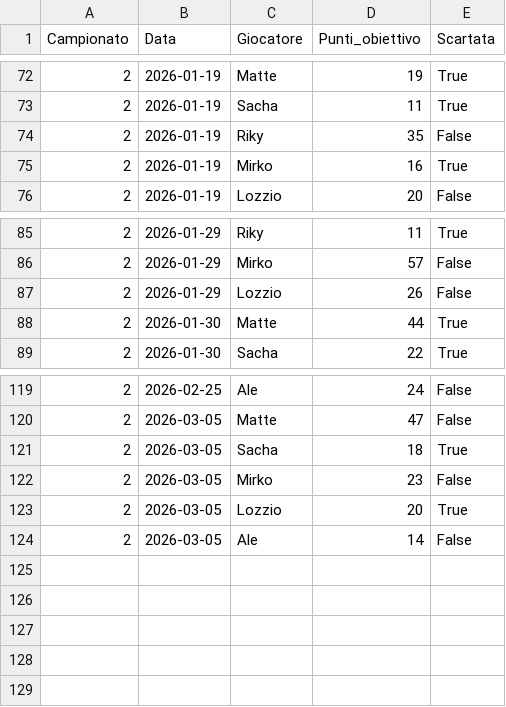
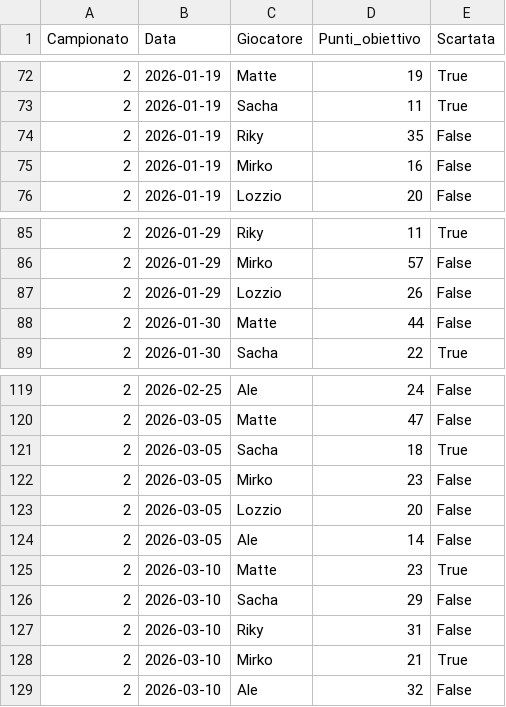
Before and after one commit to matte995/risiko-championship.github.io, a CSV file: js/statistiche/chart2/objective_points.csv, drawn as a sheet; only a part is shown, gaps mark what is left out.

```diff
--- a/js/statistiche/chart2/objective_points.csv
+++ b/js/statistiche/chart2/objective_points.csv
@@ -74,3 +74,3 @@ Campionato,Data,Giocatore,Punti_obiettivo,Scartata
 2,2026-01-19,Riky,35,False
-2,2026-01-19,Mirko,16,True
+2,2026-01-19,Mirko,16,False
 2,2026-01-19,Lozzio,20,False
@@ -87,3 +87,3 @@ Campionato,Data,Giocatore,Punti_obiettivo,Scartata
 2,2026-01-29,Lozzio,26,False
-2,2026-01-30,Matte,44,True
+2,2026-01-30,Matte,44,False
 2,2026-01-30,Sacha,22,True
@@ -122,3 +122,8 @@ Campionato,Data,Giocatore,Punti_obiettivo,Scartata
 2,2026-03-05,Mirko,23,False
-2,2026-03-05,Lozzio,20,True
+2,2026-03-05,Lozzio,20,False
 2,2026-03-05,Ale,14,False
+2,2026-03-10,Matte,23,True
+2,2026-03-10,Sacha,29,False
+2,2026-03-10,Riky,31,False
+2,2026-03-10,Mirko,21,True
+2,2026-03-10,Ale,32,False
```
Also changed, not shown: js/statistiche/chart1/general_trend.csv, 1 other file.
